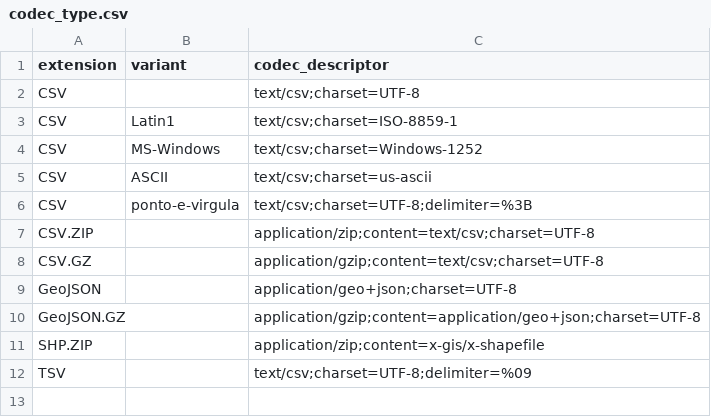
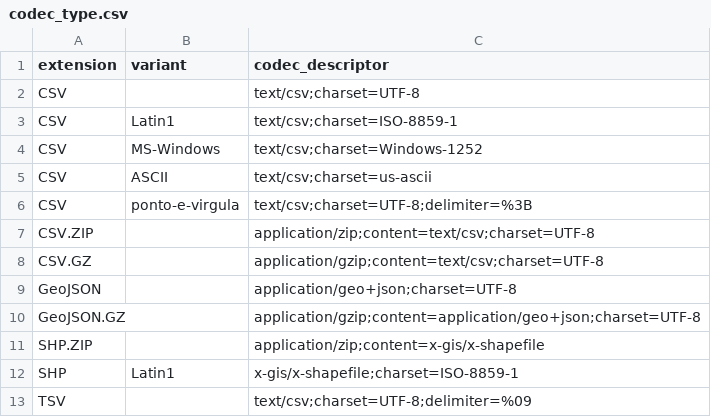
Before and after one commit to digital-guard/preserv, a CSV file: data/codec_type.csv, drawn as a sheet.

Commit message:
Add SHP~Latin1 em codec_type.csv

```diff
--- a/data/codec_type.csv
+++ b/data/codec_type.csv
@@ -11,2 +11,3 @@ GeoJSON.GZ,,application/gzip;content=application/geo+json;charset=UTF-8
 SHP.ZIP,,application/zip;content=x-gis/x-shapefile
+SHP,Latin1,x-gis/x-shapefile;charset=ISO-8859-1
 TSV,,text/csv;charset=UTF-8;delimiter=%09
```
